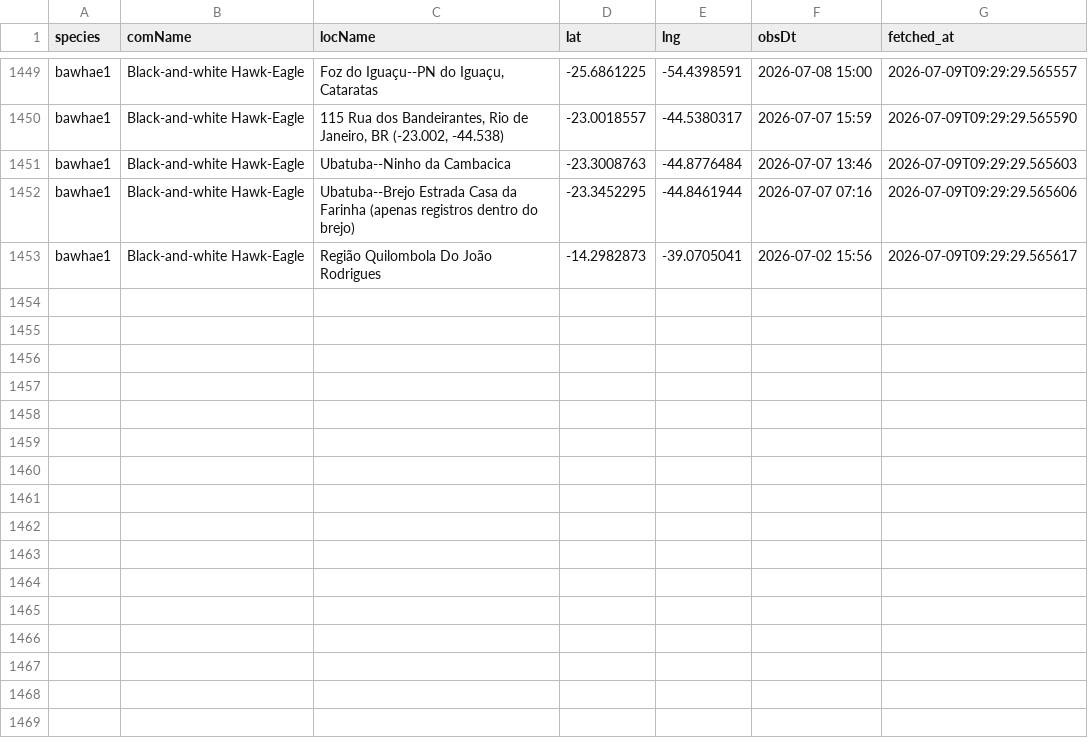
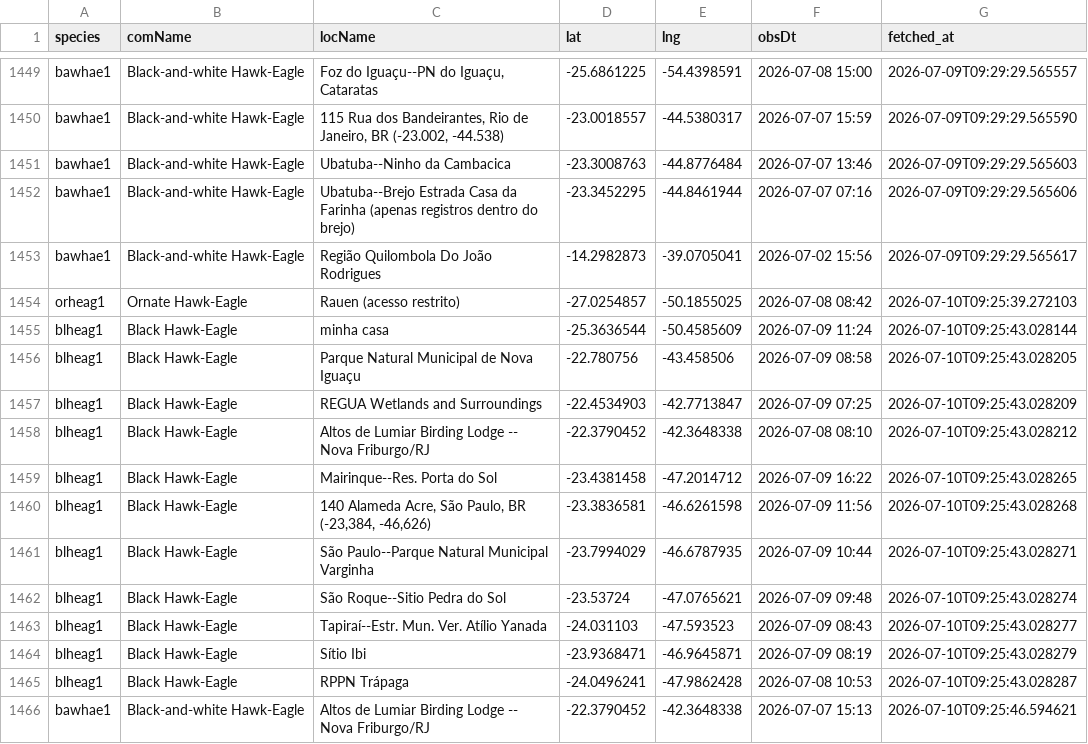
Before and after one commit to LucasEmerickTorrezani/ebird-aguias-de-penacho-dashboard, a CSV file: data/observations.csv, drawn as a sheet; only a part is shown, gaps mark what is left out; the diff names each change by its address in the sheet, - before the commit and + after, or states it on an @@ line.

```diff
--- a/data/observations.csv
+++ b/data/observations.csv
+row 1454: orheag1 | Ornate Hawk-Eagle | Rauen (acesso restrito) | -27.0254857 | -50.1855025 | 2026-07-08 08:42 | 2026-07-10T09:25:39.272103
+row 1455: blheag1 | Black Hawk-Eagle | minha casa | -25.3636544 | -50.4585609 | 2026-07-09 11:24 | 2026-07-10T09:25:43.028144
+row 1456: blheag1 | Black Hawk-Eagle | Parque Natural Municipal de Nova Iguaçu | -22.780756 | -43.458506 | 2026-07-09 08:58 | 2026-07-10T09:25:43.028205
+row 1457: blheag1 | Black Hawk-Eagle | REGUA Wetlands and Surroundings | -22.4534903 | -42.7713847 | 2026-07-09 07:25 | 2026-07-10T09:25:43.028209
+row 1458: blheag1 | Black Hawk-Eagle | Altos de Lumiar Birding Lodge -- Nova Friburgo/RJ | -22.3790452 | -42.3648338 | 2026-07-08 08:10 | 2026-07-10T09:25:43.028212
+row 1459: blheag1 | Black Hawk-Eagle | Mairinque--Res. Porta do Sol | -23.4381458 | -47.2014712 | 2026-07-09 16:22 | 2026-07-10T09:25:43.028265
+row 1460: blheag1 | Black Hawk-Eagle | 140 Alameda Acre, São Paulo, BR (-23,384, -46,626) | -23.3836581 | -46.6261598 | 2026-07-09 11:56 | 2026-07-10T09:25:43.028268
+row 1461: blheag1 | Black Hawk-Eagle | São Paulo--Parque Natural Municipal Varginha | -23.7994029 | -46.6787935 | 2026-07-09 10:44 | 2026-07-10T09:25:43.028271
+row 1462: blheag1 | Black Hawk-Eagle | São Roque--Sitio Pedra do Sol | -23.53724 | -47.0765621 | 2026-07-09 09:48 | 2026-07-10T09:25:43.028274
+row 1463: blheag1 | Black Hawk-Eagle | Tapiraí--Estr. Mun. Ver. Atílio Yanada | -24.031103 | -47.593523 | 2026-07-09 08:43 | 2026-07-10T09:25:43.028277
+row 1464: blheag1 | Black Hawk-Eagle | Sítio Ibi | -23.9368471 | -46.9645871 | 2026-07-09 08:19 | 2026-07-10T09:25:43.028279
+row 1465: blheag1 | Black Hawk-Eagle | RPPN Trápaga | -24.0496241 | -47.9862428 | 2026-07-08 10:53 | 2026-07-10T09:25:43.028287
+row 1466: bawhae1 | Black-and-white Hawk-Eagle | Altos de Lumiar Birding Lodge -- Nova Friburgo/RJ | -22.3790452 | -42.3648338 | 2026-07-07 15:13 | 2026-07-10T09:25:46.594621
```
